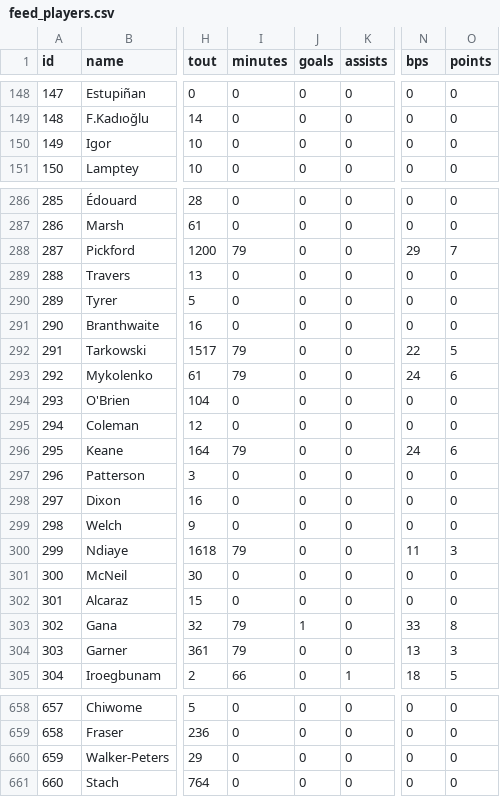
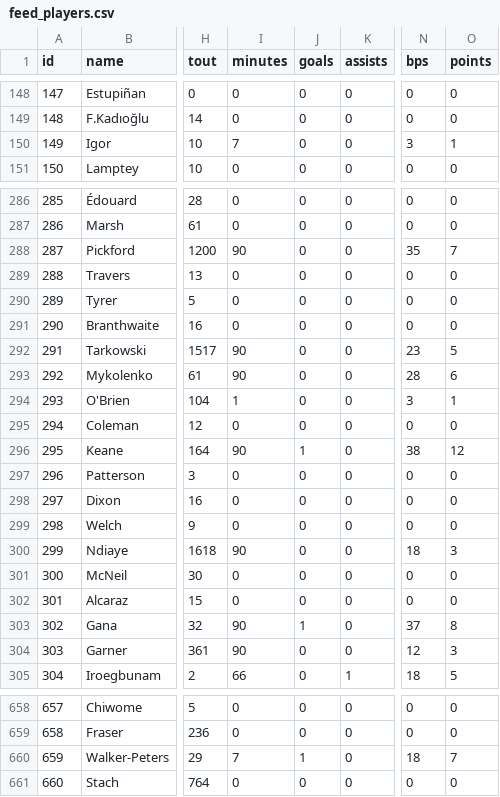
Before and after one commit to PharmaSajH/bears-live, a CSV file: public/feed_players.csv, drawn as a sheet; only a part is shown, gaps mark what is left out; the diff covers the shown part only; the diff names each change by its address in the sheet, - before the commit and + after, or states it on an @@ line.

```diff
--- a/public/feed_players.csv
+++ b/public/feed_players.csv
-I150 (minutes): 0
+I150 (minutes): 7
-N150 (bps): 0
+N150 (bps): 3
-O150 (points): 0
+O150 (points): 1
-I288 (minutes): 79
+I288 (minutes): 90
-N288 (bps): 29
+N288 (bps): 35
-I292:I293 (minutes): 79
+I292:I293 (minutes): 90
-N292 (bps): 22
+N292 (bps): 23
-N293 (bps): 24
+N293 (bps): 28
-I294 (minutes): 0
+I294 (minutes): 1
-N294 (bps): 0
+N294 (bps): 3
-O294 (points): 0
+O294 (points): 1
-I296 (minutes): 79
+I296 (minutes): 90
-J296 (goals): 0
+J296 (goals): 1
-N296 (bps): 24
+N296 (bps): 38
-O296 (points): 6
+O296 (points): 12
-I300 (minutes): 79
+I300 (minutes): 90
-N300 (bps): 11
+N300 (bps): 18
-I303:I304 (minutes): 79
+I303:I304 (minutes): 90
-N303 (bps): 33
+N303 (bps): 37
-N304 (bps): 13
+N304 (bps): 12
-I660 (minutes): 0
+I660 (minutes): 7
-J660 (goals): 0
+J660 (goals): 1
-N660 (bps): 0
+N660 (bps): 18
-O660 (points): 0
+O660 (points): 7
```
Also changed, not shown: 82 edited cells elsewhere in this file, 4 other files.
